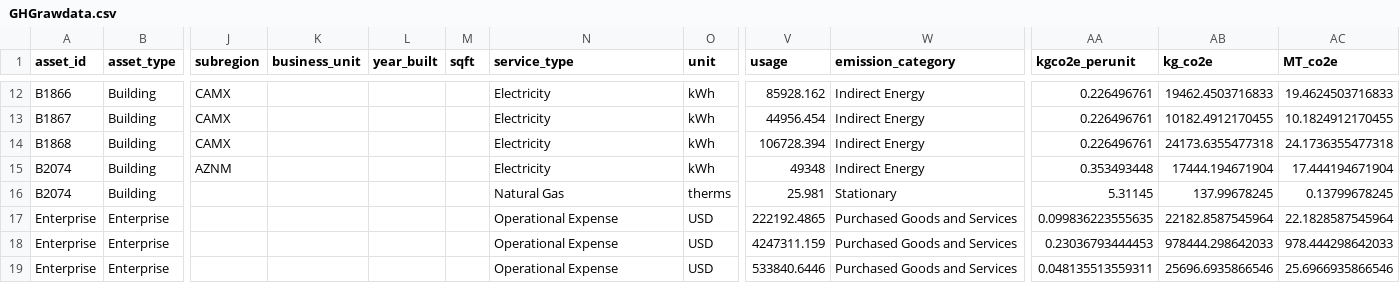
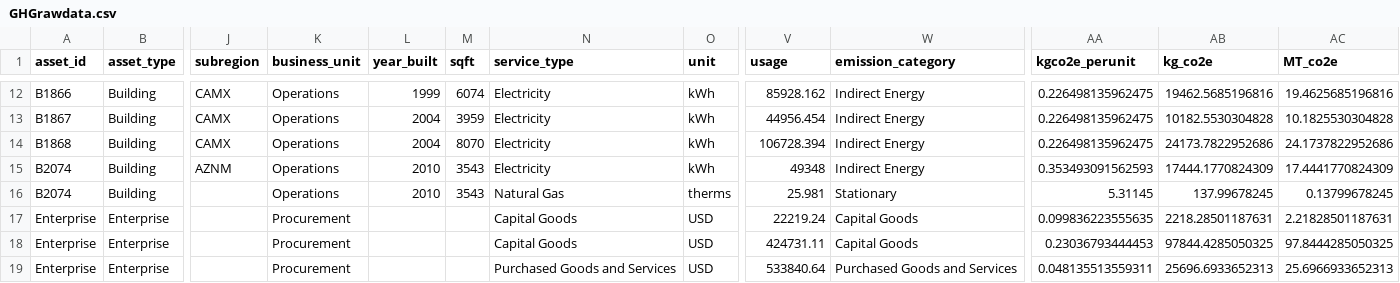
Before and after one commit to Brandon-mcn/GHG-Inventory-Data, a CSV file: GHGrawdata.csv, drawn as a sheet; only a part is shown, gaps mark what is left out; the diff covers the shown part only; the diff names each change by its address in the sheet, - before the commit and + after, or states it on an @@ line.

```diff
--- a/GHGrawdata.csv
+++ b/GHGrawdata.csv
-K12:K16 (business_unit): (empty)
+K12:K16 (business_unit): Operations
-L12 (year_built): (empty)
+L12 (year_built): 1999
-M12 (sqft): (empty)
+M12 (sqft): 6074
-AA12:AA14 (kgco2e_perunit): 0.226496761
+AA12:AA14 (kgco2e_perunit): 0.226498135962475
-AB12 (kg_co2e): 19462.4503716833
+AB12 (kg_co2e): 19462.5685196816
-AC12 (MT_co2e): 19.4624503716833
+AC12 (MT_co2e): 19.4625685196816
-L13:L14 (year_built): (empty)
+L13:L14 (year_built): 2004
-M13 (sqft): (empty)
+M13 (sqft): 3959
-AB13 (kg_co2e): 10182.4912170455
+AB13 (kg_co2e): 10182.5530304828
-AC13 (MT_co2e): 10.1824912170455
+AC13 (MT_co2e): 10.1825530304828
-M14 (sqft): (empty)
+M14 (sqft): 8070
-AB14 (kg_co2e): 24173.6355477318
+AB14 (kg_co2e): 24173.7822952686
-AC14 (MT_co2e): 24.1736355477318
+AC14 (MT_co2e): 24.1737822952686
-L15:L16 (year_built): (empty)
+L15:L16 (year_built): 2010
-M15:M16 (sqft): (empty)
+M15:M16 (sqft): 3543
-AA15 (kgco2e_perunit): 0.353493448
+AA15 (kgco2e_perunit): 0.353493091562593
-AB15 (kg_co2e): 17444.194671904
+AB15 (kg_co2e): 17444.1770824309
-AC15 (MT_co2e): 17.444194671904
+AC15 (MT_co2e): 17.4441770824309
-K17:K19 (business_unit): (empty)
+K17:K19 (business_unit): Procurement
-N17:N18 (service_type): Operational Expense
+N17:N18 (service_type): Capital Goods
-V17 (usage): 222192.4865
+V17 (usage): 22219.24
-W17:W18 (emission_category): Purchased Goods and Services
+W17:W18 (emission_category): Capital Goods
-AB17 (kg_co2e): 22182.8587545964
+AB17 (kg_co2e): 2218.28501187631
-AC17 (MT_co2e): 22.1828587545964
+AC17 (MT_co2e): 2.21828501187631
-V18 (usage): 4247311.159
+V18 (usage): 424731.11
-AB18 (kg_co2e): 978444.298642033
+AB18 (kg_co2e): 97844.4285050325
-AC18 (MT_co2e): 978.444298642033
+AC18 (MT_co2e): 97.8444285050325
-N19 (service_type): Operational Expense
+N19 (service_type): Purchased Goods and Services
-V19 (usage): 533840.6446
+V19 (usage): 533840.64
-AB19 (kg_co2e): 25696.6935866546
+AB19 (kg_co2e): 25696.6933652313
-AC19 (MT_co2e): 25.6966935866546
+AC19 (MT_co2e): 25.6966933652313
```
Also changed, not shown: 97 edited cells elsewhere in this file, ActivityData.csv, AssetPortfolio.csv, 2 other files.
